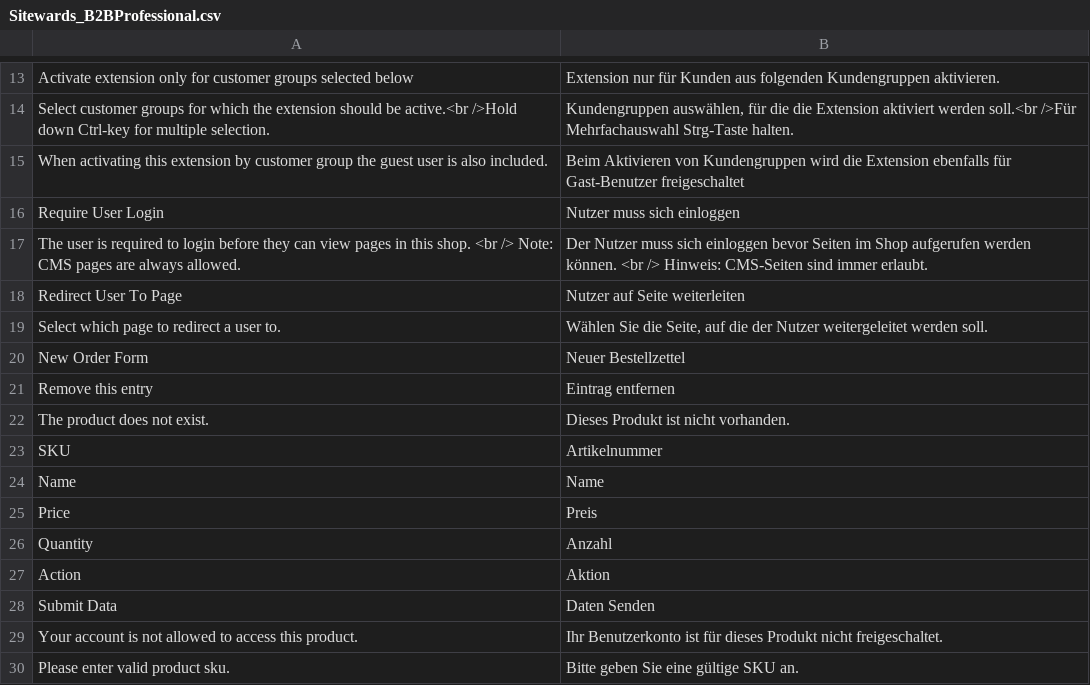
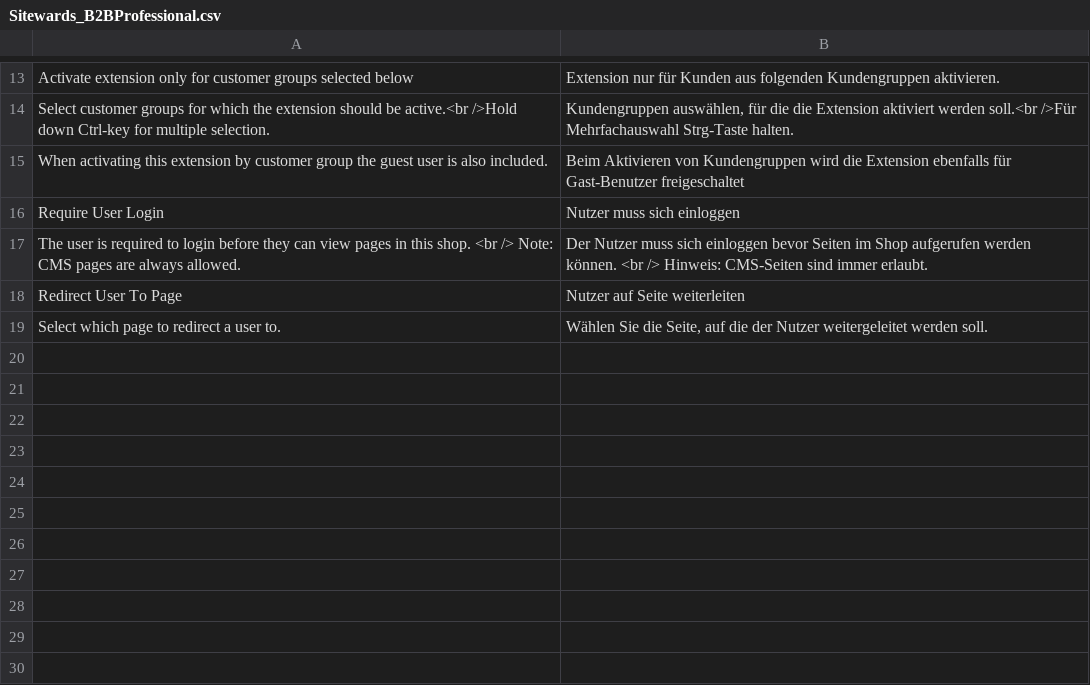
Before and after one commit to sitewards/B2BProfessional, a CSV file: app/locale/de_DE/Sitewards_B2BProfessional.csv, drawn as a sheet; only a part is shown, gaps mark what is left out.

```diff
--- a/app/locale/de_DE/Sitewards_B2BProfessional.csv
+++ b/app/locale/de_DE/Sitewards_B2BProfessional.csv
@@ -19,12 +19 @@
 "Select which page to redirect a user to.","Wählen Sie die Seite, auf die der Nutzer weitergeleitet werden soll."
-"New Order Form","Neuer Bestellzettel"
-"Remove this entry","Eintrag entfernen"
-"The product does not exist.","Dieses Produkt ist nicht vorhanden."
-"SKU","Artikelnummer"
-"Name","Name"
-"Price","Preis"
-"Quantity","Anzahl"
-"Action","Aktion"
-"Submit Data","Daten Senden"
-"Your account is not allowed to access this product.","Ihr Benutzerkonto ist für dieses Produkt nicht freigeschaltet."
-"Please enter valid product sku.","Bitte geben Sie eine gültige SKU an."
```
Also changed, not shown: app/locale/en_US/Sitewards_B2BProfessional.csv.
